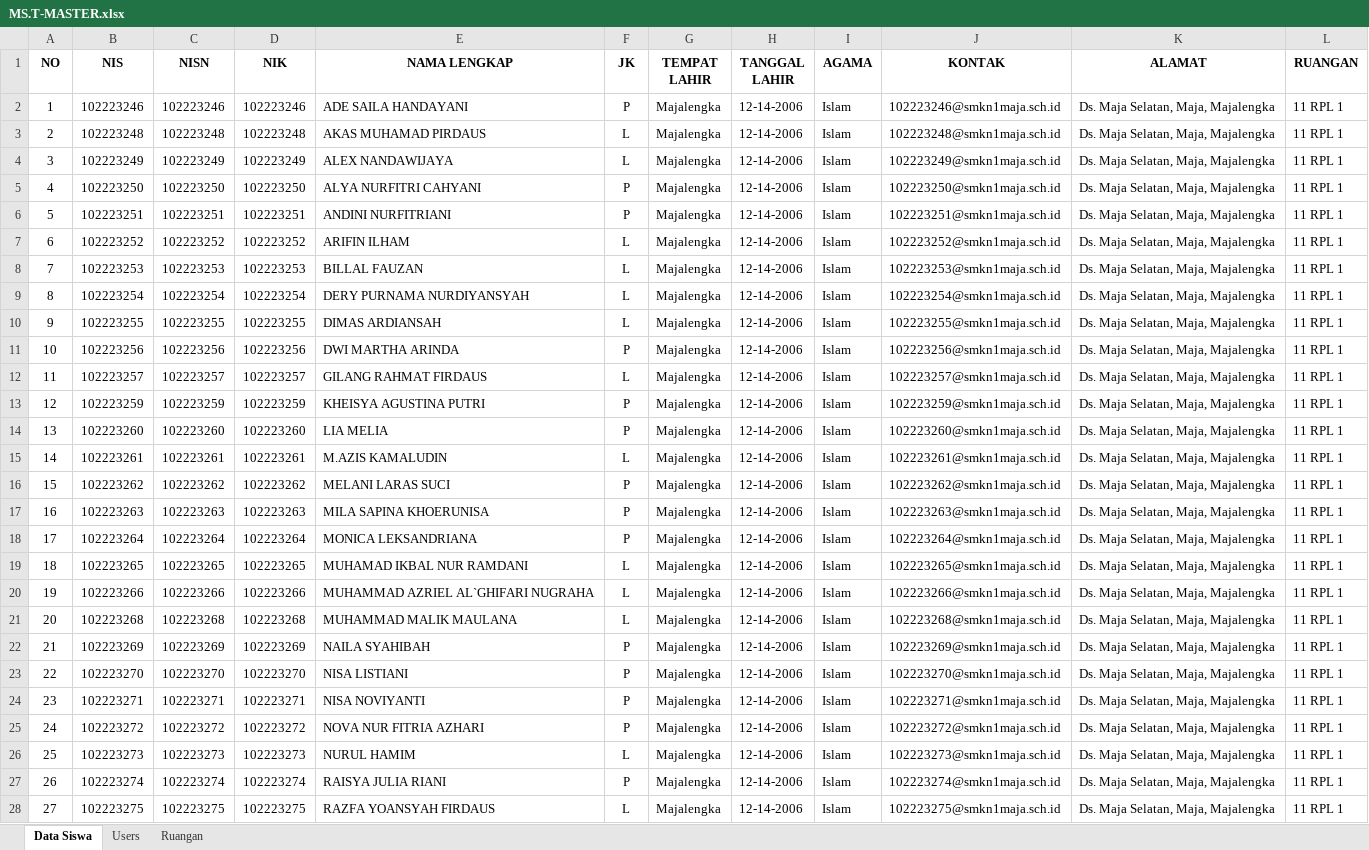
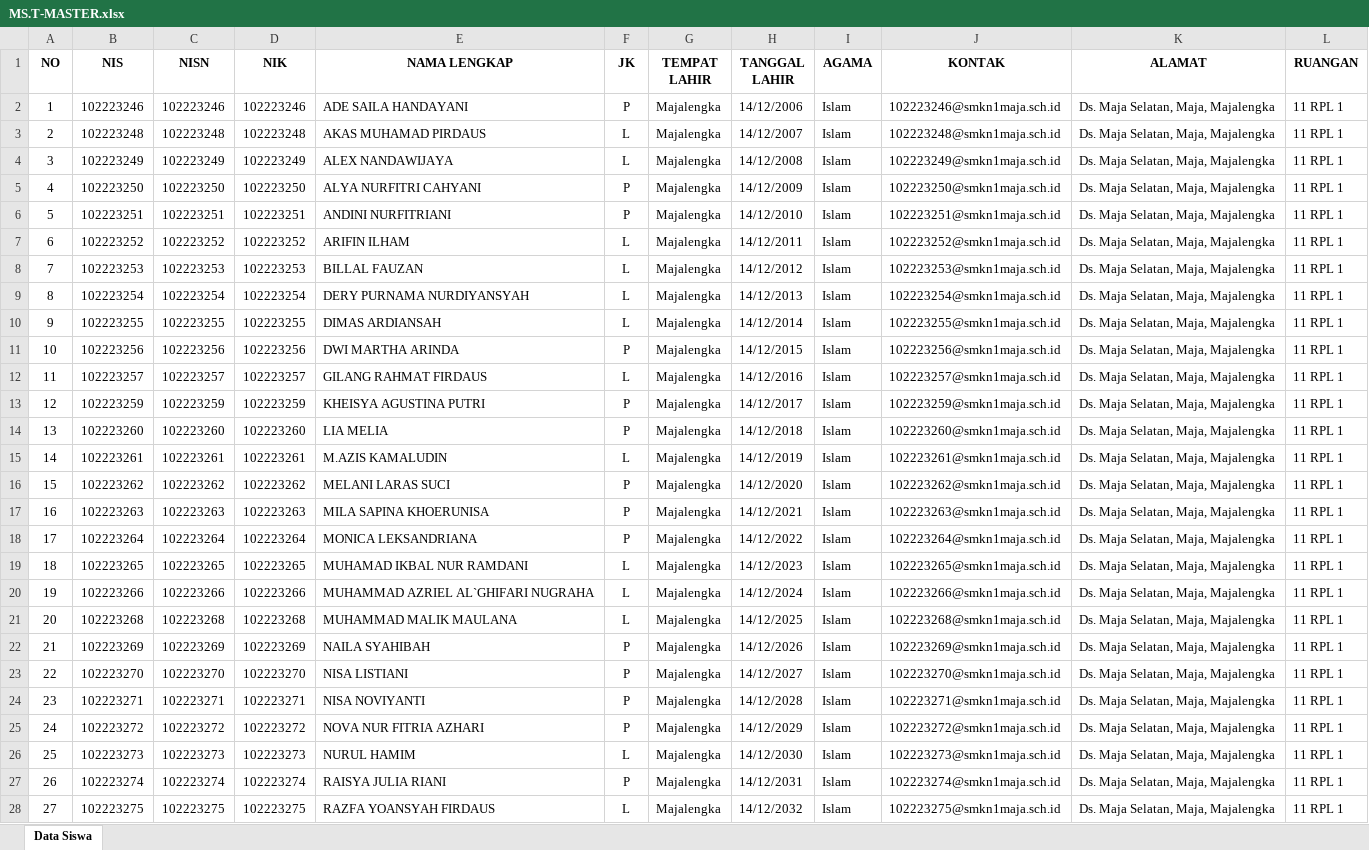
Before and after one commit to billalxcode/pintarnet, an Excel workbook: storage/app/excel/MS.T-MASTER.xlsx, sheet Data Siswa, drawn as a sheet; only a part is shown; values as stored, in another font and other column widths than the file's, no borders; the diff covers the shown part only; the diff names each change by its address in the sheet, - before the commit and + after, or states it on an @@ line.

Commit message:
fitur import siswa

```diff
--- a/storage/app/excel/MS.T-MASTER.xlsx (sheet Data Siswa)
+++ b/storage/app/excel/MS.T-MASTER.xlsx (sheet Data Siswa)
-sheet tab: Users
-sheet tab: Ruangan
-H2 (TANGGAL LAHIR): 12-14-2006
+H2 (TANGGAL LAHIR): 14/12/2006
-H3 (TANGGAL LAHIR): 12-14-2006
+H3 (TANGGAL LAHIR): 14/12/2007
-H4 (TANGGAL LAHIR): 12-14-2006
+H4 (TANGGAL LAHIR): 14/12/2008
-H5 (TANGGAL LAHIR): 12-14-2006
+H5 (TANGGAL LAHIR): 14/12/2009
-H6 (TANGGAL LAHIR): 12-14-2006
+H6 (TANGGAL LAHIR): 14/12/2010
-H7 (TANGGAL LAHIR): 12-14-2006
+H7 (TANGGAL LAHIR): 14/12/2011
-H8 (TANGGAL LAHIR): 12-14-2006
+H8 (TANGGAL LAHIR): 14/12/2012
-H9 (TANGGAL LAHIR): 12-14-2006
+H9 (TANGGAL LAHIR): 14/12/2013
-H10 (TANGGAL LAHIR): 12-14-2006
+H10 (TANGGAL LAHIR): 14/12/2014
-H11 (TANGGAL LAHIR): 12-14-2006
+H11 (TANGGAL LAHIR): 14/12/2015
-H12 (TANGGAL LAHIR): 12-14-2006
+H12 (TANGGAL LAHIR): 14/12/2016
-H13 (TANGGAL LAHIR): 12-14-2006
+H13 (TANGGAL LAHIR): 14/12/2017
-H14 (TANGGAL LAHIR): 12-14-2006
+H14 (TANGGAL LAHIR): 14/12/2018
-H15 (TANGGAL LAHIR): 12-14-2006
+H15 (TANGGAL LAHIR): 14/12/2019
-H16 (TANGGAL LAHIR): 12-14-2006
+H16 (TANGGAL LAHIR): 14/12/2020
-H17 (TANGGAL LAHIR): 12-14-2006
+H17 (TANGGAL LAHIR): 14/12/2021
-H18 (TANGGAL LAHIR): 12-14-2006
+H18 (TANGGAL LAHIR): 14/12/2022
-H19 (TANGGAL LAHIR): 12-14-2006
+H19 (TANGGAL LAHIR): 14/12/2023
-H20 (TANGGAL LAHIR): 12-14-2006
+H20 (TANGGAL LAHIR): 14/12/2024
-H21 (TANGGAL LAHIR): 12-14-2006
+H21 (TANGGAL LAHIR): 14/12/2025
-H22 (TANGGAL LAHIR): 12-14-2006
+H22 (TANGGAL LAHIR): 14/12/2026
-H23 (TANGGAL LAHIR): 12-14-2006
+H23 (TANGGAL LAHIR): 14/12/2027
-H24 (TANGGAL LAHIR): 12-14-2006
+H24 (TANGGAL LAHIR): 14/12/2028
-H25 (TANGGAL LAHIR): 12-14-2006
+H25 (TANGGAL LAHIR): 14/12/2029
-H26 (TANGGAL LAHIR): 12-14-2006
+H26 (TANGGAL LAHIR): 14/12/2030
-H27 (TANGGAL LAHIR): 12-14-2006
+H27 (TANGGAL LAHIR): 14/12/2031
-H28 (TANGGAL LAHIR): 12-14-2006
+H28 (TANGGAL LAHIR): 14/12/2032
```
Also changed, not shown: 6 edited cells elsewhere in this sheet, 16 other files.
